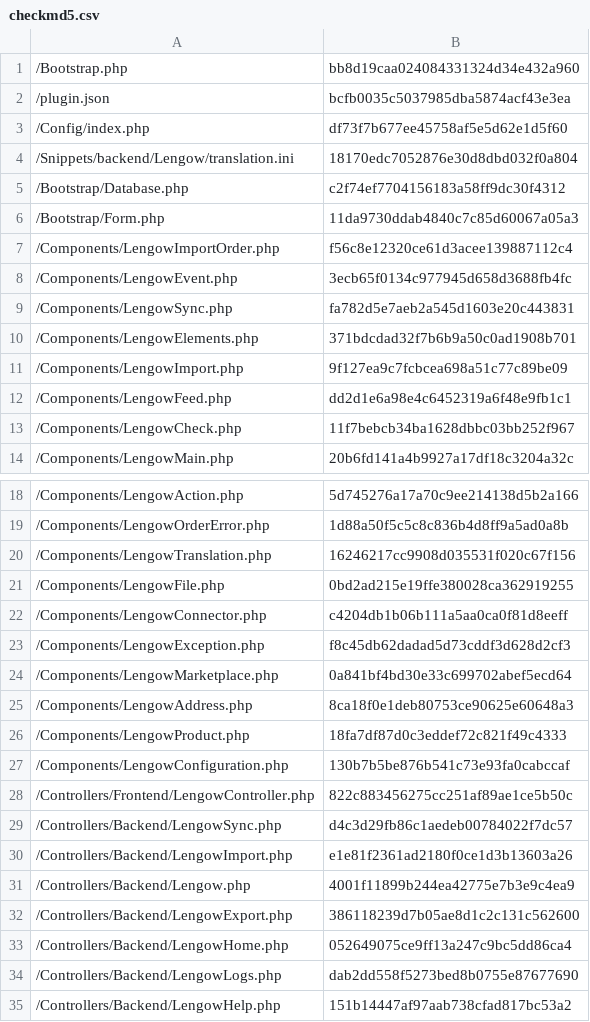
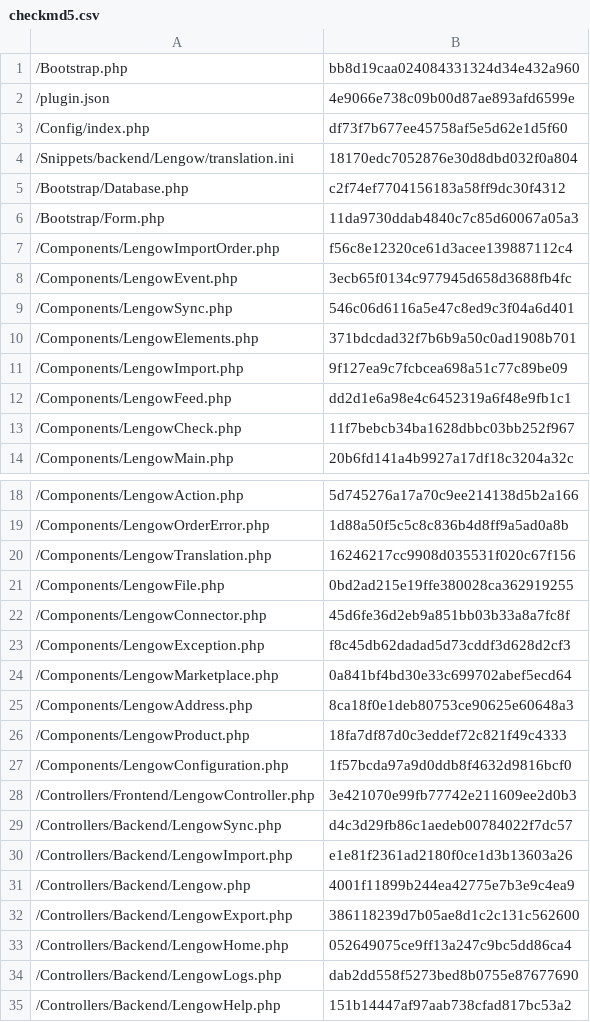
Before and after one commit to lengow/plugin-shopware, a CSV file: Toolbox/checkmd5.csv, drawn as a sheet; only a part is shown, gaps mark what is left out.

```diff
--- a/Toolbox/checkmd5.csv
+++ b/Toolbox/checkmd5.csv
@@ -1,3 +1,3 @@
 /Bootstrap.php|bb8d19caa024084331324d34e432a960
-/plugin.json|bcfb0035c5037985dba5874acf43e3ea
+/plugin.json|4e9066e738c09b00d87ae893afd6599e
 /Config/index.php|df73f7b677ee45758af5e5d62e1d5f60
@@ -8,3 +8,3 @@
 /Components/LengowEvent.php|3ecb65f0134c977945d658d3688fb4fc
-/Components/LengowSync.php|fa782d5e7aeb2a545d1603e20c443831
+/Components/LengowSync.php|546c06d6116a5e47c8ed9c3f04a6d401
 /Components/LengowElements.php|371bdcdad32f7b6b9a50c0ad1908b701
@@ -21,3 +21,3 @@
 /Components/LengowFile.php|0bd2ad215e19ffe380028ca362919255
-/Components/LengowConnector.php|c4204db1b06b111a5aa0ca0f81d8eeff
+/Components/LengowConnector.php|45d6fe36d2eb9a851bb03b33a8a7fc8f
 /Components/LengowException.php|f8c45db62dadad5d73cddf3d628d2cf3
@@ -26,4 +26,4 @@
 /Components/LengowProduct.php|18fa7df87d0c3eddef72c821f49c4333
-/Components/LengowConfiguration.php|130b7b5be876b541c73e93fa0cabccaf
-/Controllers/Frontend/LengowController.php|822c883456275cc251af89ae1ce5b50c
+/Components/LengowConfiguration.php|1f57bcda97a9d0ddb8f4632d9816bcf0
+/Controllers/Frontend/LengowController.php|3e421070e99fb77742e211609ee2d0b3
 /Controllers/Backend/LengowSync.php|d4c3d29fb86c1aedeb00784022f7dc57
```
Also changed, not shown: 6 other files.
